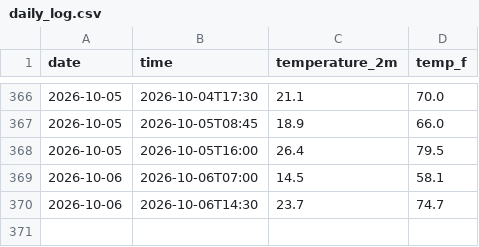
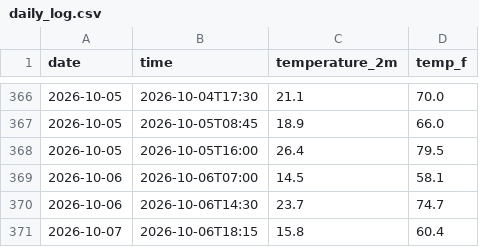
Before and after one commit to Hrithika2-0/New-Brighton-State-Beach-in-Capitola-weatherTracker, a CSV file: daily_log.csv, drawn as a sheet; only a part is shown, gaps mark what is left out; the diff names each change by its address in the sheet, - before the commit and + after, or states it on an @@ line.

```diff
--- a/daily_log.csv
+++ b/daily_log.csv
+row 371: 2026-10-07 | 2026-10-06T18:15 | 15.8 | 60.4
```
Also changed, not shown: 2 other files.
